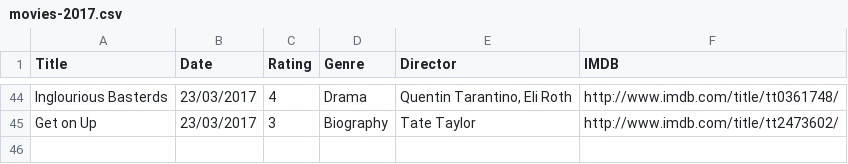
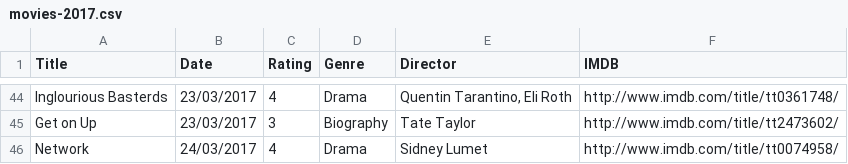
Before and after one commit to fieldoffice/Movies, a CSV file: movies-2017.csv, drawn as a sheet; only a part is shown, gaps mark what is left out.

Commit message:
Update

```diff
--- a/movies-2017.csv
+++ b/movies-2017.csv
@@ -45 +45,2 @@ Inglourious Basterds,23/03/2017,4,Drama,"Quentin Tarantino, Eli Roth",http://www
 Get on Up,23/03/2017,3,Biography,Tate Taylor,http://www.imdb.com/title/tt2473602/
+Network,24/03/2017,4,Drama,Sidney Lumet,http://www.imdb.com/title/tt0074958/
```
